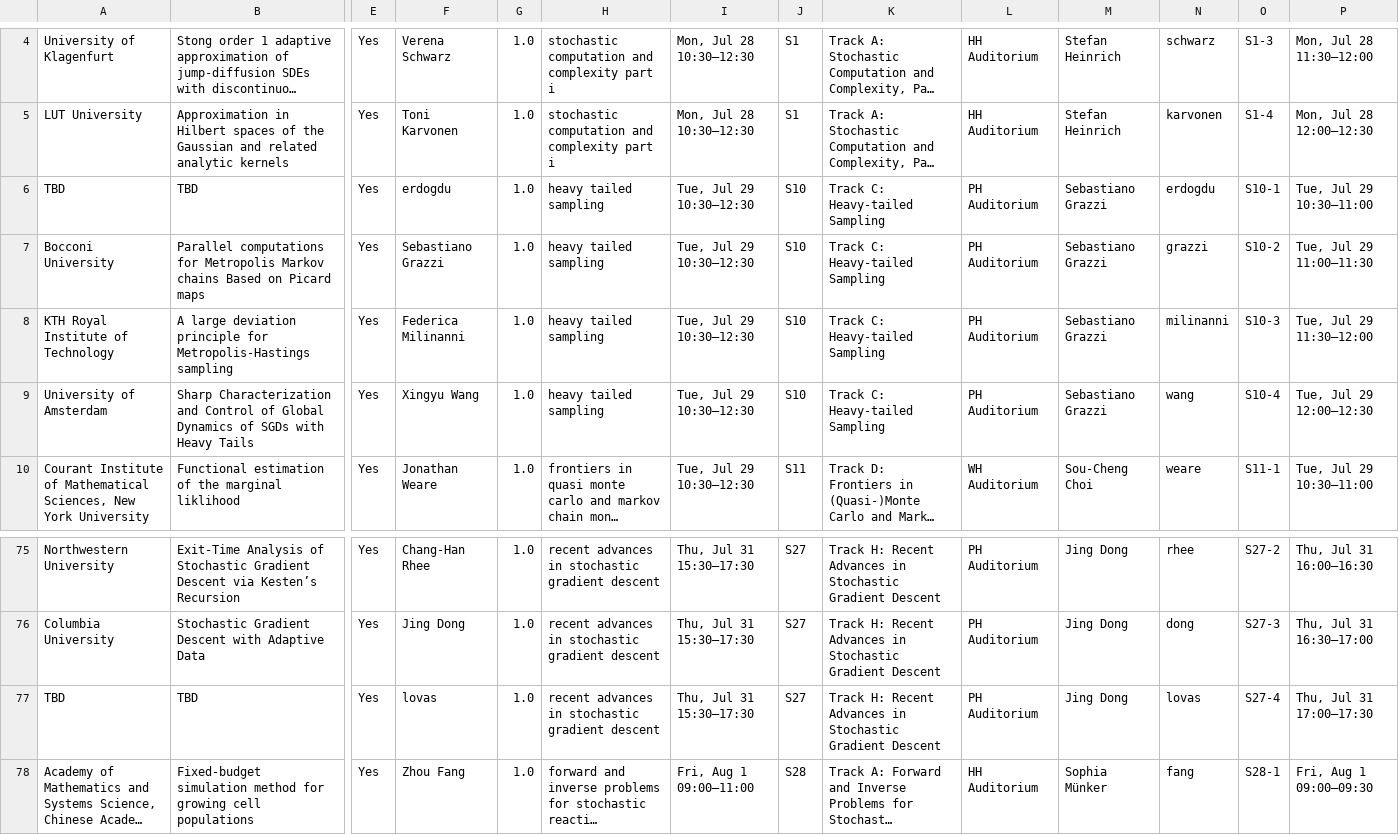
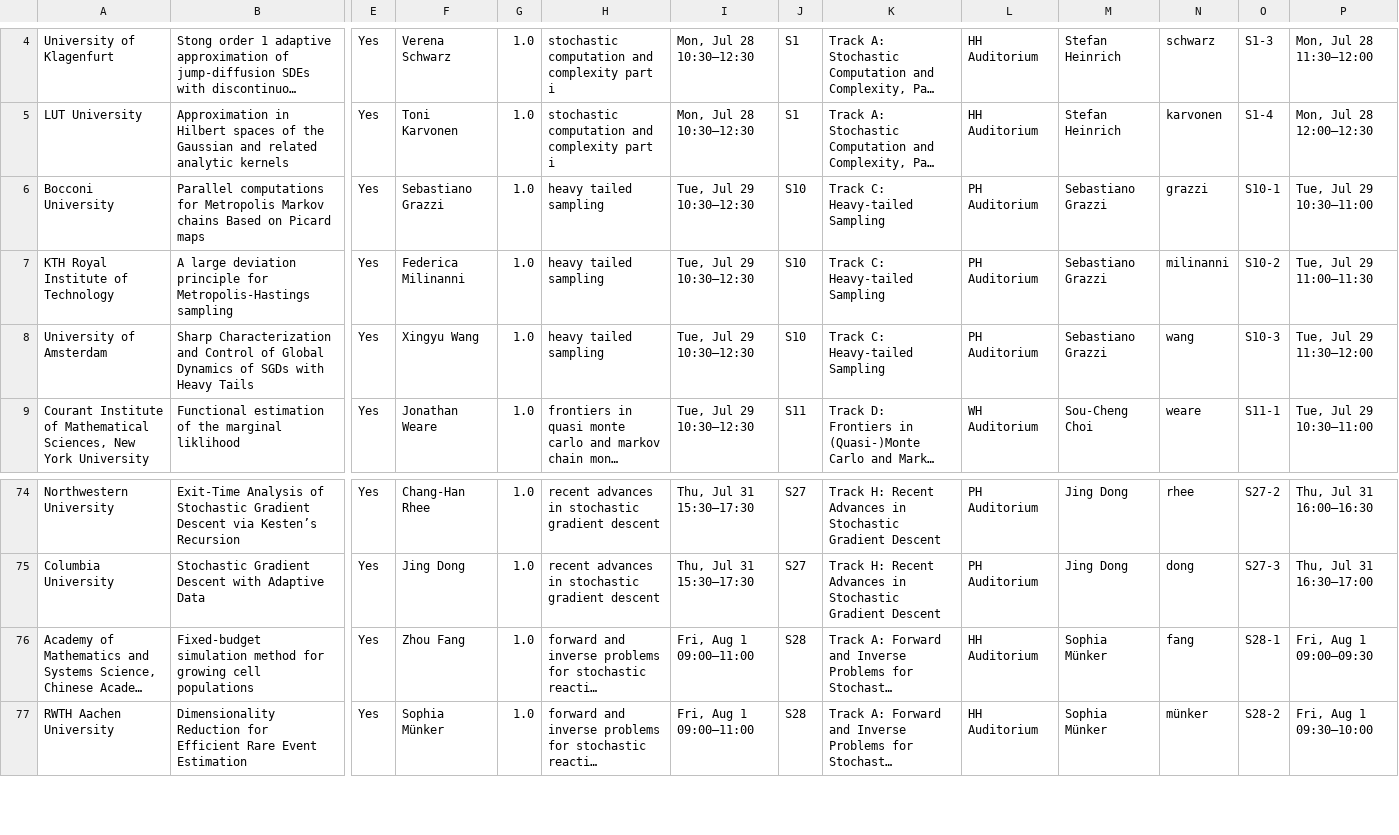
Before and after one commit to fjhickernell/MCM-2025-Program, a CSV file: preprocess/interim/special_session_abstracts_talkid.csv, drawn as a sheet; only a part is shown, gaps mark what is left out; the shorter side is filled out with more unchanged rows; long unchanged cells end in …; removed rows and columns are numbered as before the commit, all else as after; rows hold the shown columns only; the diff names each change by its address in the sheet, - before the commit and + after, or states it on an @@ line.

```diff
--- a/preprocess/interim/special_session_abstracts_talkid.csv
+++ b/preprocess/interim/special_session_abstracts_talkid.csv
-row 6: TBD | TBD | Yes | erdogdu | 1.0 | heavy tailed sampling | Tue, Jul 29 10:30–12:30 | S10 | Track C: Heavy-tailed Sampling | PH Auditorium | Sebastiano Grazzi | erdogdu | S10-1 | Tue, Jul 29 10:30–11:00
-O6: S10-2
+O6: S10-1
-P6: Tue, Jul 29 11:00–11:30
+P6: Tue, Jul 29 10:30–11:00
-O7: S10-3
+O7: S10-2
-P7: Tue, Jul 29 11:30–12:00
+P7: Tue, Jul 29 11:00–11:30
-O8: S10-4
+O8: S10-3
-P8: Tue, Jul 29 12:00–12:30
+P8: Tue, Jul 29 11:30–12:00
-row 77: TBD | TBD | Yes | lovas | 1.0 | recent advances in stochastic gradient descent | Thu, Jul 31 15:30–17:30 | S27 | Track H: Recent Advances in Stochastic Gradient Descent | PH Auditorium | Jing Dong | lovas | S27-4 | Thu, Jul 31 17:00–17:30
```
Also changed, not shown: preprocess/input/special_session_submissions.csv, preprocess/interim/special_session_submissions_gsheet.csv, 22 other files.
